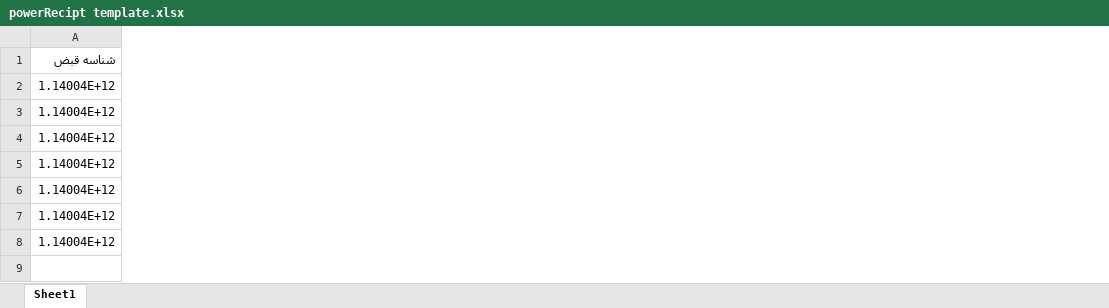
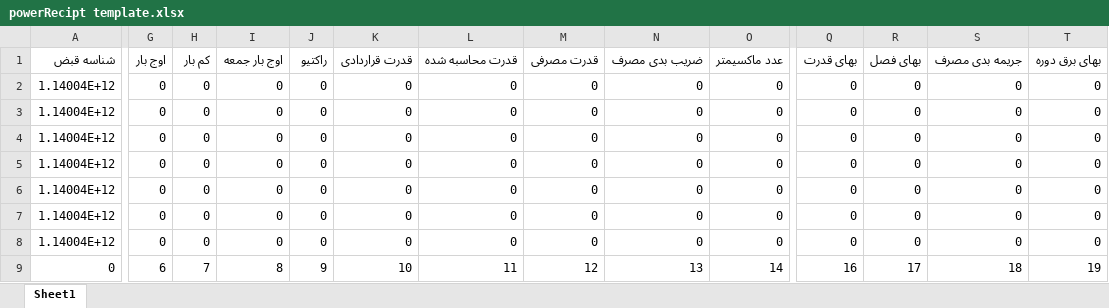
Before and after one commit to mrhb/EnergyManagement, an Excel workbook: src/assets/templateFiles/powerRecipt template.xlsx, sheet Sheet1, drawn as a sheet; only a part is shown, gaps mark what is left out; values as stored, in another font and other column widths than the file's, no borders; charts and pictures not drawn; rows hold the shown columns only; the diff covers the shown part only; the diff names each change by its address in the sheet, - before the commit and + after, or states it on an @@ line.

```diff
--- a/src/assets/templateFiles/powerRecipt template.xlsx (sheet Sheet1)
+++ b/src/assets/templateFiles/powerRecipt template.xlsx (sheet Sheet1)
+column G (اوج بار), rows 2-8: all 0
+column H (کم بار), rows 2-8: all 0
+column I (اوج بار جمعه), rows 2-8: all 0
+column J (راکتیو), rows 2-8: all 0
+column K (قدرت قراردادی), rows 2-8: all 0
+column L (قدرت محاسبه شده), rows 2-8: all 0
+column M (قدرت مصرفی), rows 2-8: all 0
+column N (ضریب بدی مصرف), rows 2-8: all 0
+column O (عدد ماکسیمتر), rows 2-8: all 0
+column Q (بهای قدرت), rows 2-8: all 0
+column R (بهای فصل), rows 2-8: all 0
+column S (جریمه بدی مصرف), rows 2-8: all 0
+column T (بهای برق دوره), rows 2-8: all 0
+row 9: 0 | 6 | 7 | 8 | 9 | 10 | 11 | 12 | 13 | 14 | 16 | 17 | 18 | 19
```
Also changed, not shown: 4 edited cells elsewhere in this sheet, charts or pictures, 5 other files.
